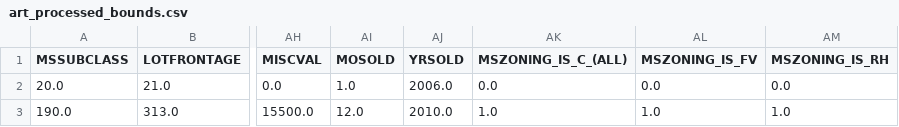
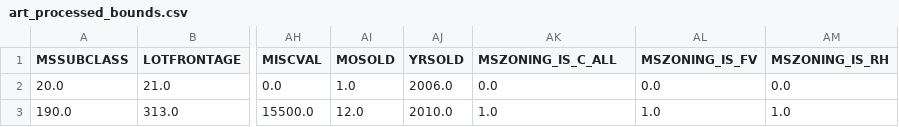
Before and after one commit to msu-ml/17spr_lingg_langford_lucero, a CSV file: Code/Development/NeuralNet/Data/art_processed_bounds.csv, drawn as a sheet; only a part is shown, gaps mark what is left out; the diff names each change by its address in the sheet, - before the commit and + after, or states it on an @@ line.

```diff
--- a/Code/Development/NeuralNet/Data/art_processed_bounds.csv
+++ b/Code/Development/NeuralNet/Data/art_processed_bounds.csv
-AK1: MSZONING_IS_C_(ALL)
+AK1: MSZONING_IS_C_ALL
```
Also changed, not shown: Code/Development/NeuralNet/Data/nashville_processed_bounds.csv, Code/Development/NeuralNet/Data/redfin_processed_bounds.csv, 4 other files.
